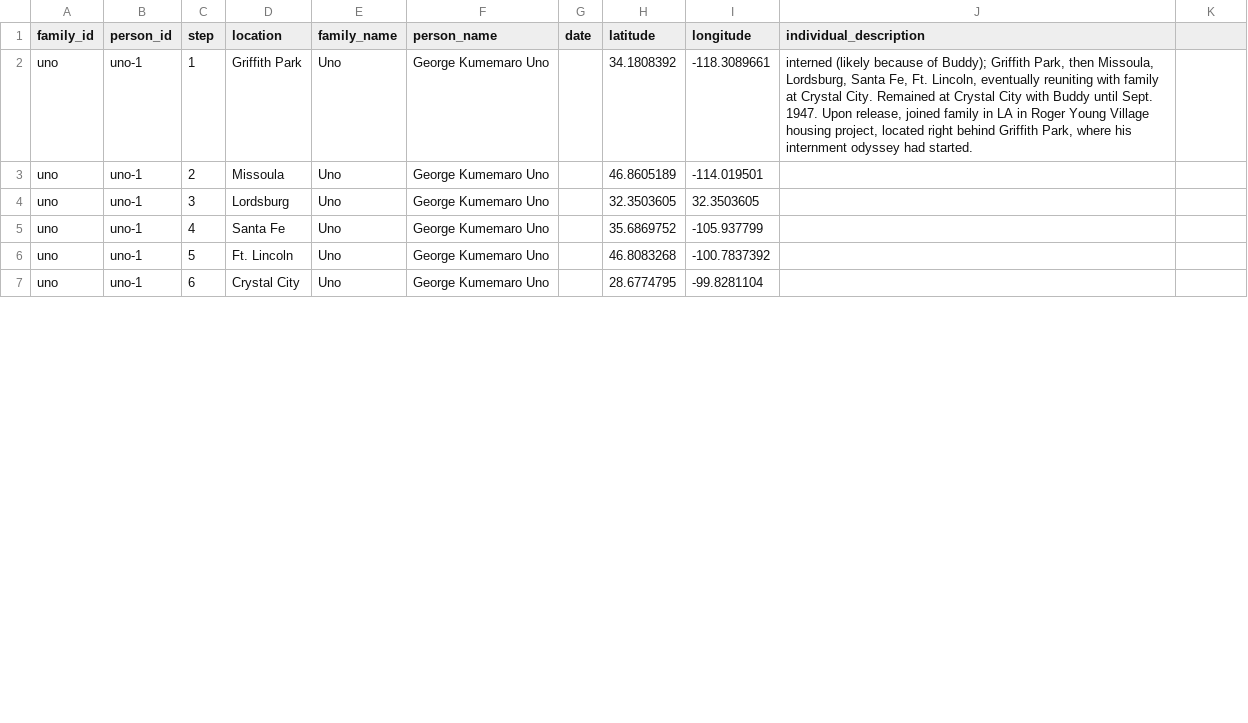
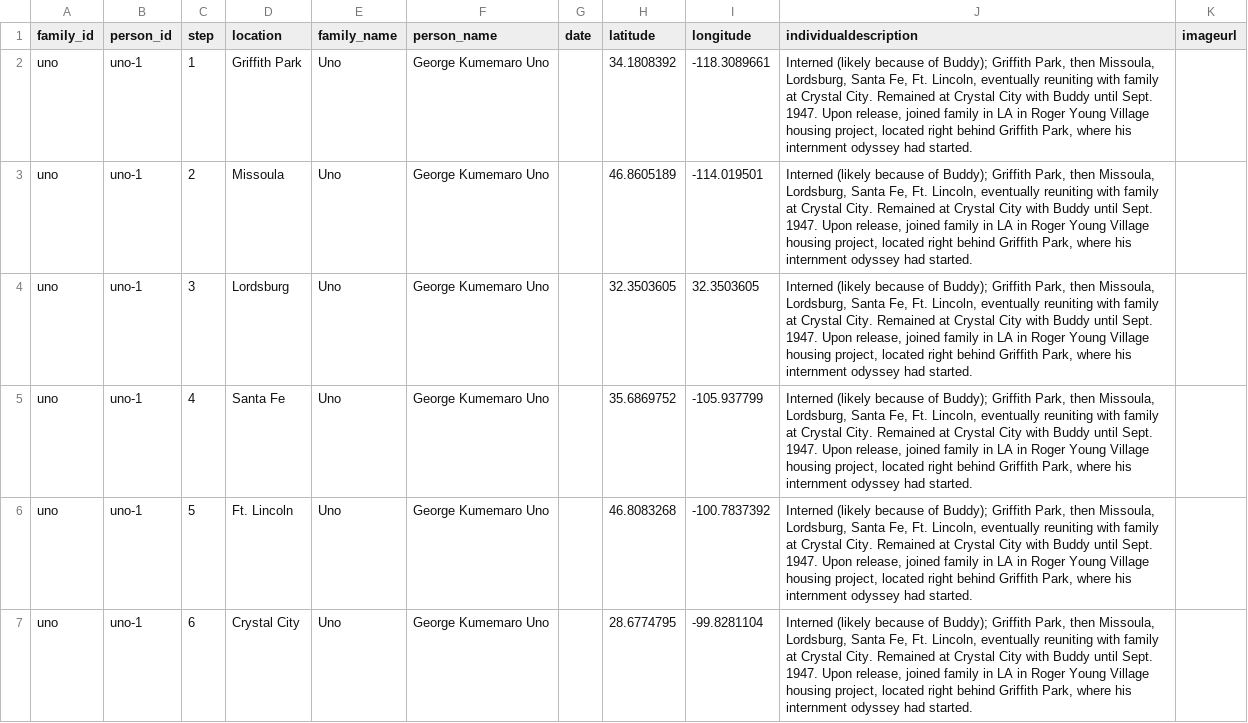
Before and after one commit to denshoproject/sites-of-shame-app, a CSV file: public/data/family-journeys.csv, drawn as a sheet; only a part is shown; the diff covers the shown part only.

Commit message:
Add family journey popups

```diff
--- a/public/data/family-journeys.csv
+++ b/public/data/family-journeys.csv
@@ -1,7 +1,7 @@
-family_id,person_id,step,location,family_name,person_name,date,latitude,longitude,individual_description
-uno,uno-1,1,Griffith Park,Uno,George Kumemaro Uno,,34.1808392,-118.3089661,"interned (likely because of Buddy); Griffith Park, then Missoula, Lordsburg, Santa Fe, Ft. Lincoln, eventually reuniting with family at Crystal City. Remained at Crystal City with Buddy until Sept. 1947. Upon release, joined family in LA in Roger Young Village housing project, located right behind Griffith Park, where his internment odyssey had started."
-uno,uno-1,2,Missoula,Uno,George Kumemaro Uno,,46.8605189,-114.019501,
-uno,uno-1,3,Lordsburg,Uno,George Kumemaro Uno,,32.3503605,32.3503605,
-uno,uno-1,4,Santa Fe,Uno,George Kumemaro Uno,,35.6869752,-105.937799,
-uno,uno-1,5,Ft. Lincoln,Uno,George Kumemaro Uno,,46.8083268,-100.7837392,
-uno,uno-1,6,Crystal City,Uno,George Kumemaro Uno,,28.6774795,-99.8281104,
+family_id,person_id,step,location,family_name,person_name,date,latitude,longitude,individualdescription,imageurl
+uno,uno-1,1,Griffith Park,Uno,George Kumemaro Uno,,34.1808392,-118.3089661,"Interned (likely because of Buddy); Griffith Park, then Missoula, Lordsburg, Santa Fe, Ft. Lincoln, eventually reuniting with family at Crystal City. Remained at Crystal City with Buddy until Sept. 1947. Upon release, joined family in LA in Roger Young Village housing project, located right behind Griffith Park, where his internment odyssey had started.",
+uno,uno-1,2,Missoula,Uno,George Kumemaro Uno,,46.8605189,-114.019501,"Interned (likely because of Buddy); Griffith Park, then Missoula, Lordsburg, Santa Fe, Ft. Lincoln, eventually reuniting with family at Crystal City. Remained at Crystal City with Buddy until Sept. 1947. Upon release, joined family in LA in Roger Young Village housing project, located right behind Griffith Park, where his internment odyssey had started.",
+uno,uno-1,3,Lordsburg,Uno,George Kumemaro Uno,,32.3503605,32.3503605,"Interned (likely because of Buddy); Griffith Park, then Missoula, Lordsburg, Santa Fe, Ft. Lincoln, eventually reuniting with family at Crystal City. Remained at Crystal City with Buddy until Sept. 1947. Upon release, joined family in LA in Roger Young Village housing project, located right behind Griffith Park, where his internment odyssey had started.",
+uno,uno-1,4,Santa Fe,Uno,George Kumemaro Uno,,35.6869752,-105.937799,"Interned (likely because of Buddy); Griffith Park, then Missoula, Lordsburg, Santa Fe, Ft. Lincoln, eventually reuniting with family at Crystal City. Remained at Crystal City with Buddy until Sept. 1947. Upon release, joined family in LA in Roger Young Village housing project, located right behind Griffith Park, where his internment odyssey had started.",
+uno,uno-1,5,Ft. Lincoln,Uno,George Kumemaro Uno,,46.8083268,-100.7837392,"Interned (likely because of Buddy); Griffith Park, then Missoula, Lordsburg, Santa Fe, Ft. Lincoln, eventually reuniting with family at Crystal City. Remained at Crystal City with Buddy until Sept. 1947. Upon release, joined family in LA in Roger Young Village housing project, located right behind Griffith Park, where his internment odyssey had started.",
+uno,uno-1,6,Crystal City,Uno,George Kumemaro Uno,,28.6774795,-99.8281104,"Interned (likely because of Buddy); Griffith Park, then Missoula, Lordsburg, Santa Fe, Ft. Lincoln, eventually reuniting with family at Crystal City. Remained at Crystal City with Buddy until Sept. 1947. Upon release, joined family in LA in Roger Young Village housing project, located right behind Griffith Park, where his internment odyssey had started.",
```
Also changed, not shown: 15 edited cells elsewhere in this file, 6 other files.
